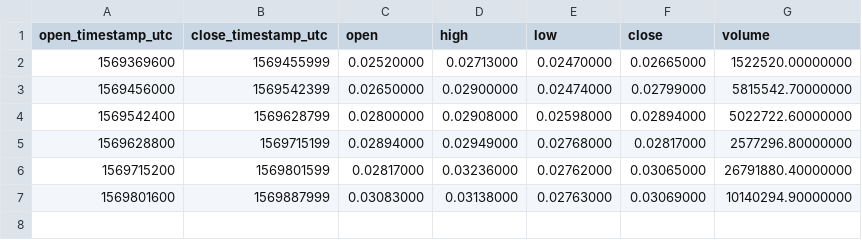
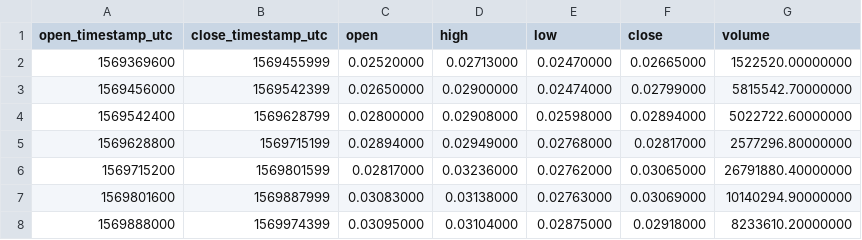
Before and after one commit to cryptobigbro/binance-RVNUSDT, a CSV file: binance-RVNUSDT-1d.csv, drawn as a sheet.

```diff
--- a/binance-RVNUSDT-1d.csv
+++ b/binance-RVNUSDT-1d.csv
@@ -7 +7,2 @@ open_timestamp_utc,close_timestamp_utc,open,high,low,close,volume
 1569801600,1569887999,0.03083000,0.03138000,0.02763000,0.03069000,10140294.90000000
+1569888000,1569974399,0.03095000,0.03104000,0.02875000,0.02918000,8233610.20000000
```
Also changed, not shown: binance-RVNUSDT-1h.csv, 1 other file.
